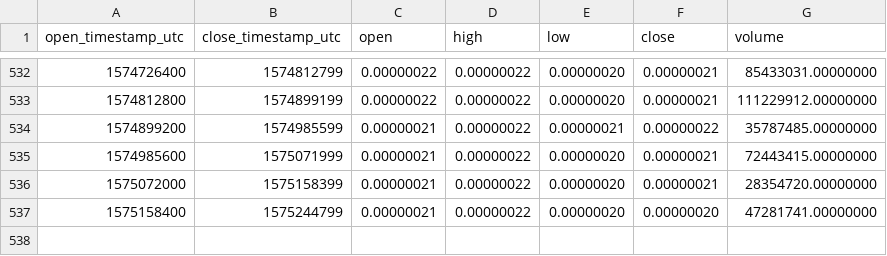
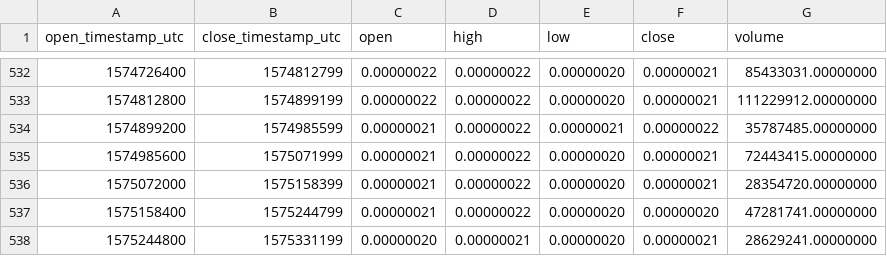
Before and after one commit to cryptobigbro/binance-SCBTC, a CSV file: binance-SCBTC-1d.csv, drawn as a sheet; only a part is shown, gaps mark what is left out.

Commit message:
Update OHLCV data.

```diff
--- a/binance-SCBTC-1d.csv
+++ b/binance-SCBTC-1d.csv
@@ -537 +537,2 @@ open_timestamp_utc,close_timestamp_utc,open,high,low,close,volume
 1575158400,1575244799,0.00000021,0.00000022,0.00000020,0.00000020,47281741.00000000
+1575244800,1575331199,0.00000020,0.00000021,0.00000020,0.00000021,28629241.00000000
```
Also changed, not shown: 1 other file.
